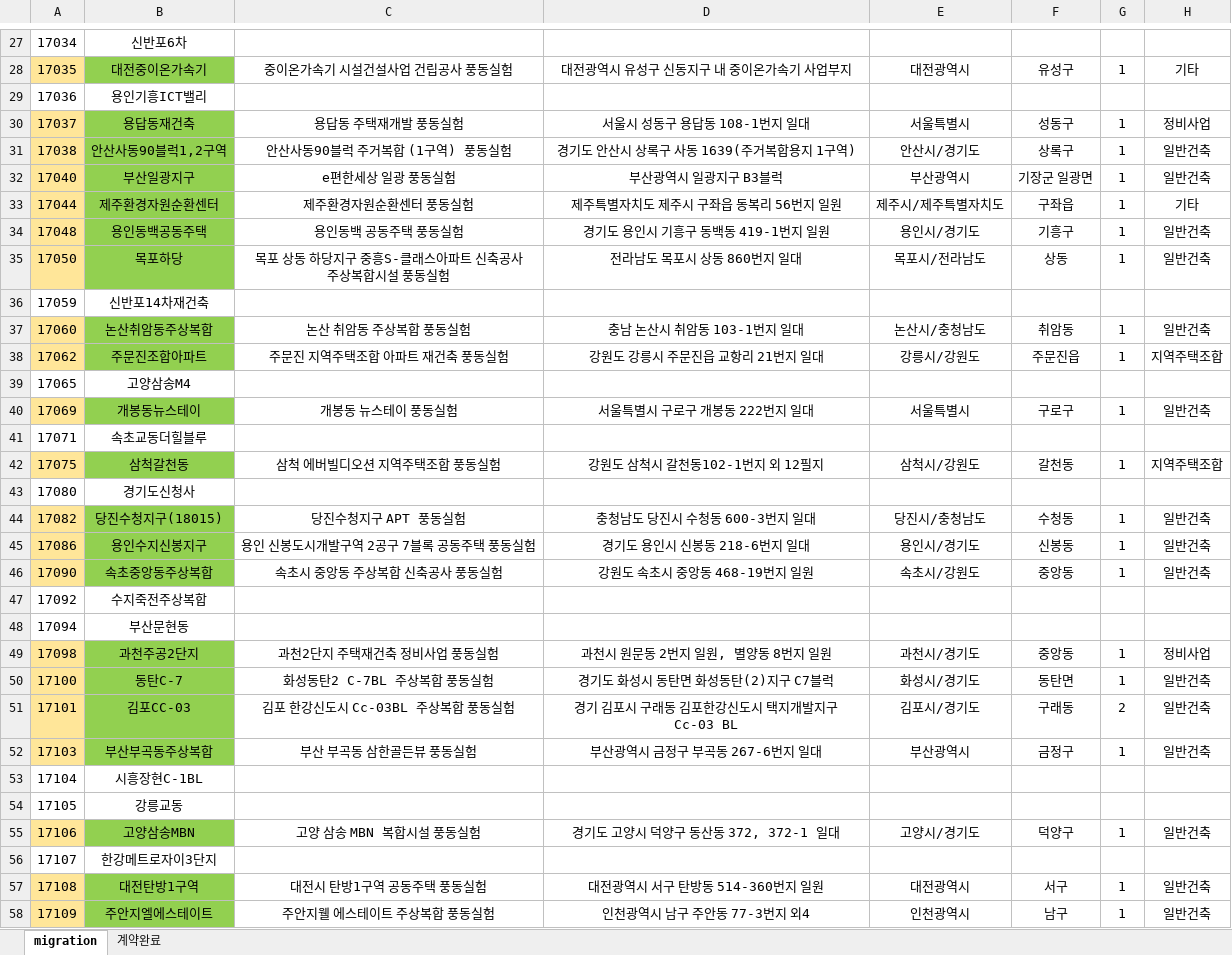
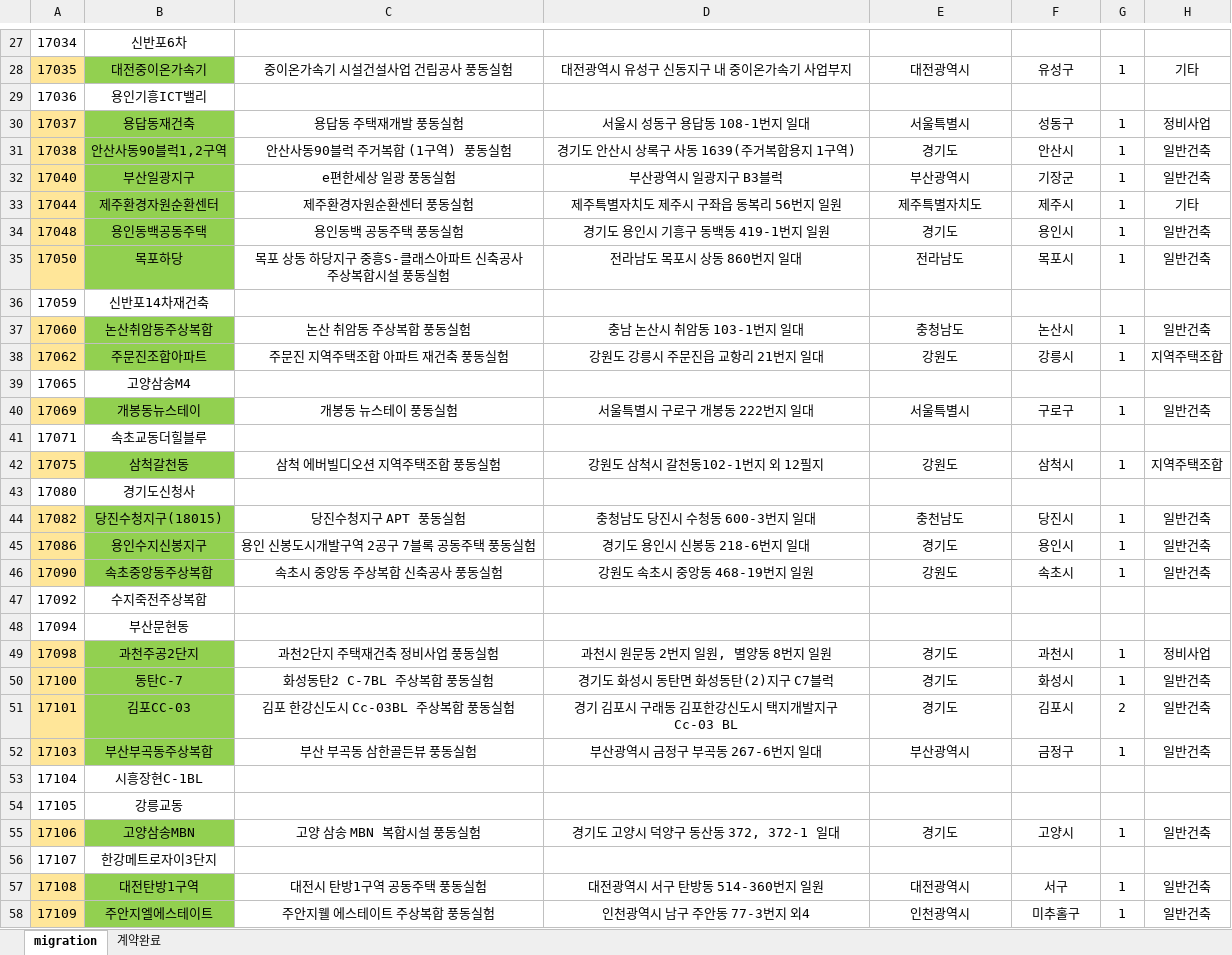
Before and after one commit to qkqh1577/hywtl_has, an Excel workbook: app/src/main/resources/migration/HAS-DB-설계개요.xlsx, sheet migration, drawn as a sheet; only a part is shown, gaps mark what is left out; values as stored, in another font and other column widths than the file's, no borders; conditional formats not drawn; the diff covers the shown part only; the diff names each change by its address in the sheet, - before the commit and + after, or states it on an @@ line.

```diff
--- a/app/src/main/resources/migration/HAS-DB-설계개요.xlsx (sheet migration)
+++ b/app/src/main/resources/migration/HAS-DB-설계개요.xlsx (sheet migration)
-E31: 안산시/경기도
+E31: 경기도
-F31: 상록구
+F31: 안산시
-F32: 기장군 일광면
+F32: 기장군
-E33: 제주시/제주특별자치도
+E33: 제주특별자치도
-F33: 구좌읍
+F33: 제주시
-E34: 용인시/경기도
+E34: 경기도
-F34: 기흥구
+F34: 용인시
-E35: 목포시/전라남도
+E35: 전라남도
-F35: 상동
+F35: 목포시
-E37: 논산시/충청남도
+E37: 충청남도
-F37: 취암동
+F37: 논산시
-E38: 강릉시/강원도
+E38: 강원도
-F38: 주문진읍
+F38: 강릉시
-E42: 삼척시/강원도
+E42: 강원도
-F42: 갈천동
+F42: 삼척시
-E44: 당진시/충청남도
+E44: 충천남도
-F44: 수청동
+F44: 당진시
-E45: 용인시/경기도
+E45: 경기도
-F45: 신봉동
+F45: 용인시
-E46: 속초시/강원도
+E46: 강원도
-F46: 중앙동
+F46: 속초시
-E49: 과천시/경기도
+E49: 경기도
-F49: 중앙동
+F49: 과천시
-E50: 화성시/경기도
+E50: 경기도
-F50: 동탄면
+F50: 화성시
-E51: 김포시/경기도
+E51: 경기도
-F51: 구래동
+F51: 김포시
-E55: 고양시/경기도
+E55: 경기도
-F55: 덕양구
+F55: 고양시
-F58: 남구
+F58: 미추홀구
```
Also changed, not shown: 727 edited cells elsewhere in this sheet, 2 other files.
